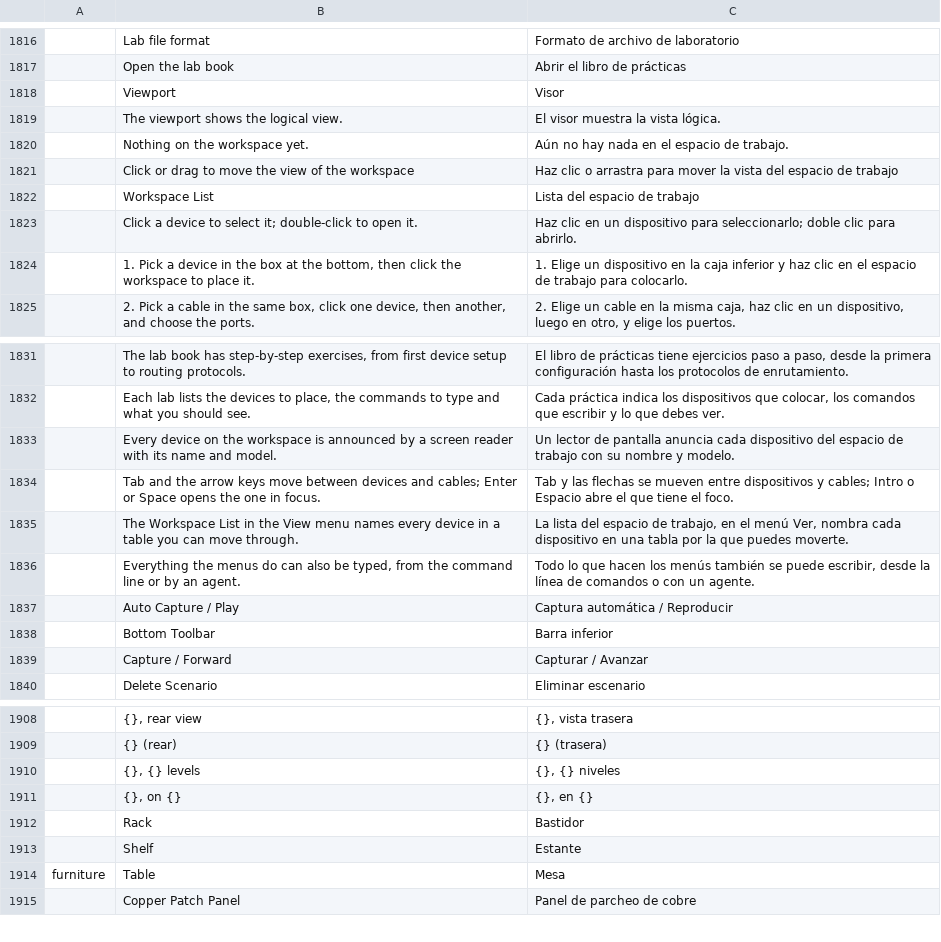
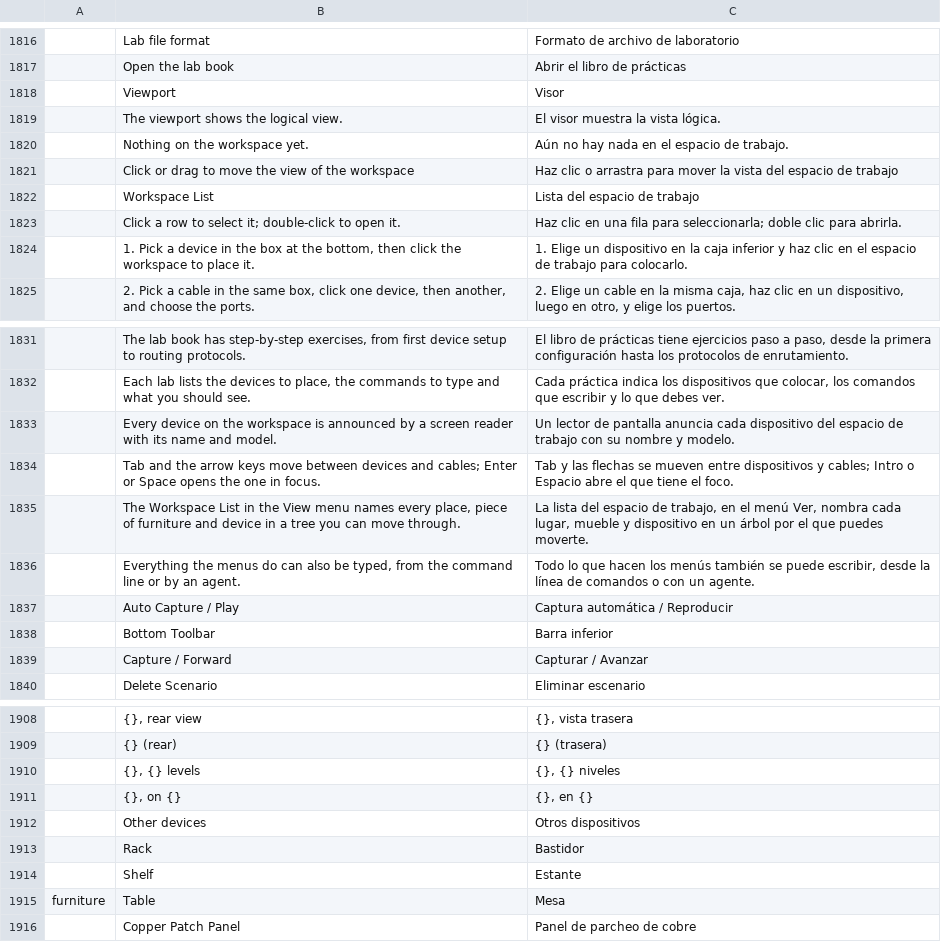
Before and after one commit to ayozetr/netlabcraft, a TSV file: locales/es/netlabcraft.tsv, drawn as a sheet; only a part is shown, gaps mark what is left out; the diff names each change by its address in the sheet, - before the commit and + after, or states it on an @@ line.

```diff
--- a/locales/es/netlabcraft.tsv
+++ b/locales/es/netlabcraft.tsv
-B1823: Click a device to select…
+B1823: Click a row to select…
-C1823: …clic en un dispositivo para seleccionarlo; doble clic para abrirlo.
+C1823: …clic en una fila para seleccionarla; doble clic para abrirla.
-B1835: …names every device in a table you can…
+B1835: …names every place, piece of furniture and device in a tree you can…
-C1835: …nombra cada dispositivo en una tabla por la que puedes…
+C1835: …nombra cada lugar, mueble y dispositivo en un árbol por el que puedes…
+row 1912:  | Other devices | Otros dispositivos
```
Also changed, not shown: locales/de/netlabcraft.tsv, locales/fr/netlabcraft.tsv, 8 other files.
